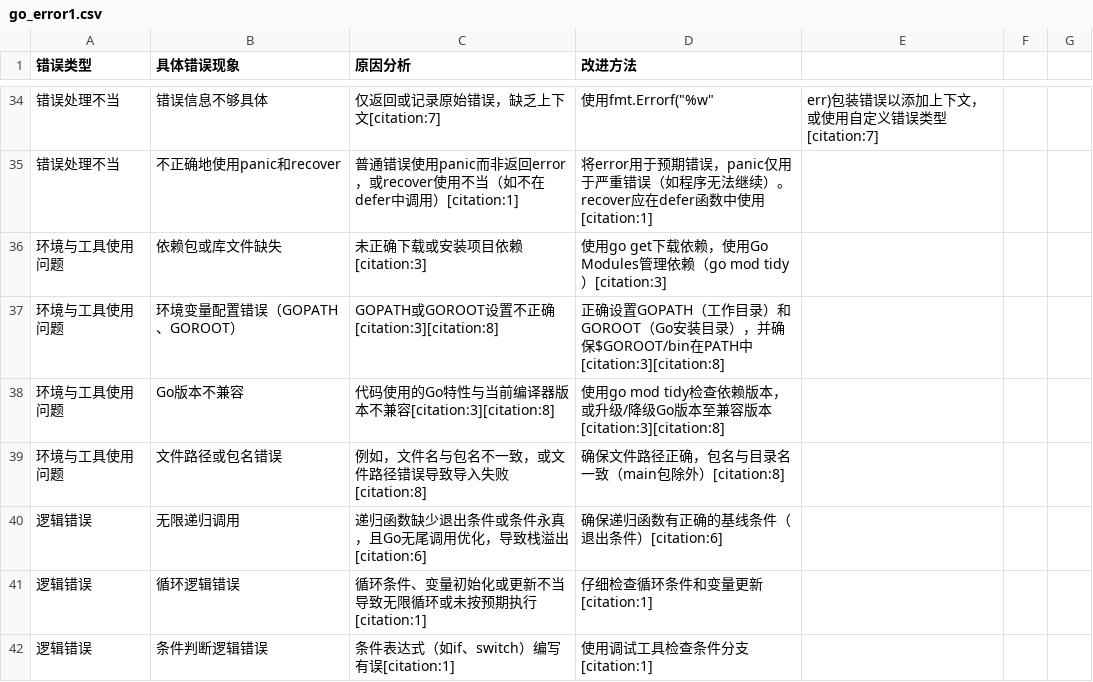
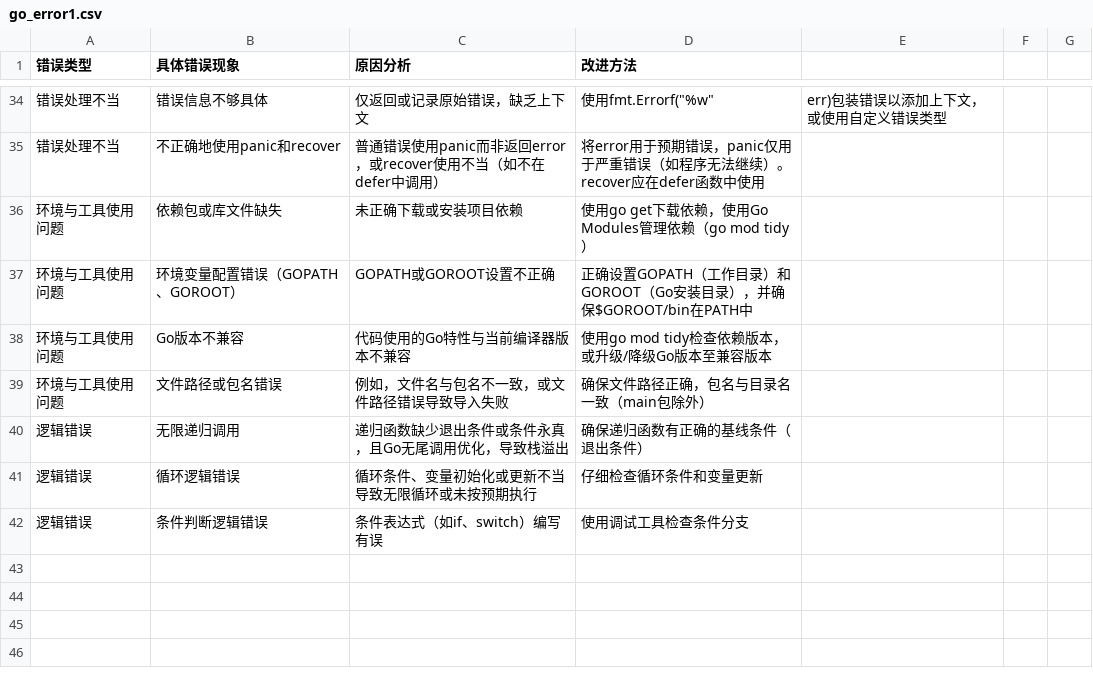
Before and after one commit to 3145285451/llm, a CSV file: django_backend/data/log/语言类/Go/go_error1.csv, drawn as a sheet; only a part is shown, gaps mark what is left out; the diff covers the shown part only.

```diff
--- a/django_backend/data/log/语言类/Go/go_error1.csv
+++ b/django_backend/data/log/语言类/Go/go_error1.csv
@@ -34,9 +34,9 @@
-错误处理不当,错误信息不够具体,仅返回或记录原始错误，缺乏上下文[citation:7],使用fmt.Errorf("%w", err)包装错误以添加上下文，或使用自定义错误类型[citation:7]
-错误处理不当,不正确地使用panic和recover,普通错误使用panic而非返回error，或recover使用不当（如不在defer中调用）[citation:1],将error用于预期错误，panic仅用于严重错误（如程序无法继续）。recover应在defer函数中使用[citation:1]
-环境与工具使用问题,依赖包或库文件缺失,未正确下载或安装项目依赖[citation:3],使用go get下载依赖，使用Go Modules管理依赖（go mod tidy）[citation:3]
-环境与工具使用问题,环境变量配置错误（GOPATH、GOROOT）,GOPATH或GOROOT设置不正确[citation:3][citation:8],正确设置GOPATH（工作目录）和GOROOT（Go安装目录），并确保$GOROOT/bin在PATH中[citation:3][citation:8]
-环境与工具使用问题,Go版本不兼容,代码使用的Go特性与当前编译器版本不兼容[citation:3][citation:8],使用go mod tidy检查依赖版本，或升级/降级Go版本至兼容版本[citation:3][citation:8]
-环境与工具使用问题,文件路径或包名错误,例如，文件名与包名不一致，或文件路径错误导致导入失败[citation:8],确保文件路径正确，包名与目录名一致（main包除外）[citation:8]
-逻辑错误,无限递归调用,递归函数缺少退出条件或条件永真，且Go无尾调用优化，导致栈溢出[citation:6],确保递归函数有正确的基线条件（退出条件）[citation:6]
-逻辑错误,循环逻辑错误,循环条件、变量初始化或更新不当导致无限循环或未按预期执行[citation:1],仔细检查循环条件和变量更新[citation:1]
-逻辑错误,条件判断逻辑错误,条件表达式（如if、switch）编写有误[citation:1],使用调试工具检查条件分支[citation:1]
+错误处理不当,错误信息不够具体,仅返回或记录原始错误，缺乏上下文,使用fmt.Errorf("%w", err)包装错误以添加上下文，或使用自定义错误类型
+错误处理不当,不正确地使用panic和recover,普通错误使用panic而非返回error，或recover使用不当（如不在defer中调用）,将error用于预期错误，panic仅用于严重错误（如程序无法继续）。recover应在defer函数中使用
+环境与工具使用问题,依赖包或库文件缺失,未正确下载或安装项目依赖,使用go get下载依赖，使用Go Modules管理依赖（go mod tidy）
+环境与工具使用问题,环境变量配置错误（GOPATH、GOROOT）,GOPATH或GOROOT设置不正确,正确设置GOPATH（工作目录）和GOROOT（Go安装目录），并确保$GOROOT/bin在PATH中
+环境与工具使用问题,Go版本不兼容,代码使用的Go特性与当前编译器版本不兼容,使用go mod tidy检查依赖版本，或升级/降级Go版本至兼容版本
+环境与工具使用问题,文件路径或包名错误,例如，文件名与包名不一致，或文件路径错误导致导入失败,确保文件路径正确，包名与目录名一致（main包除外）
+逻辑错误,无限递归调用,递归函数缺少退出条件或条件永真，且Go无尾调用优化，导致栈溢出,确保递归函数有正确的基线条件（退出条件）
+逻辑错误,循环逻辑错误,循环条件、变量初始化或更新不当导致无限循环或未按预期执行,仔细检查循环条件和变量更新
+逻辑错误,条件判断逻辑错误,条件表达式（如if、switch）编写有误,使用调试工具检查条件分支
```
Also changed, not shown: 64 edited cells elsewhere in this file, django_backend/data/log/中间件类/nginx/nginx_error1.csv, 3 other files.
